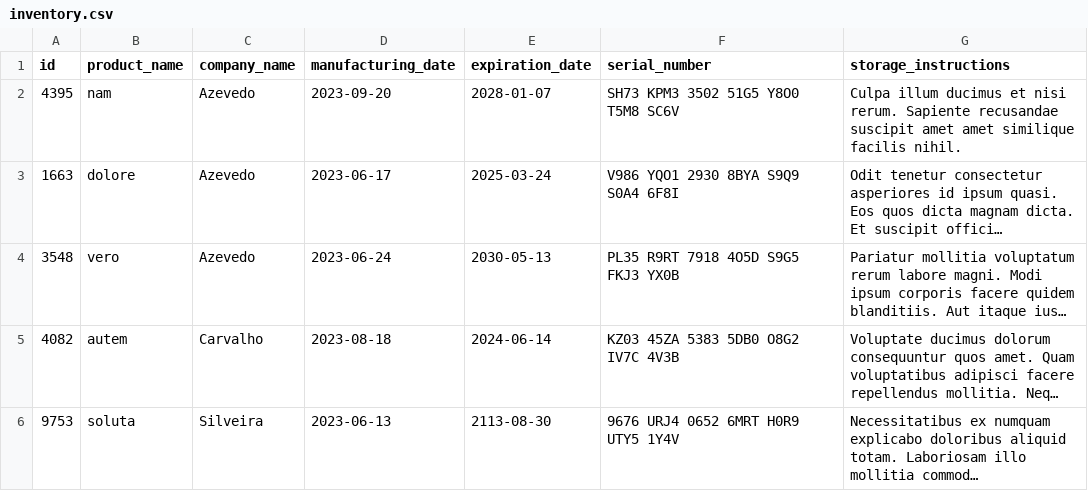
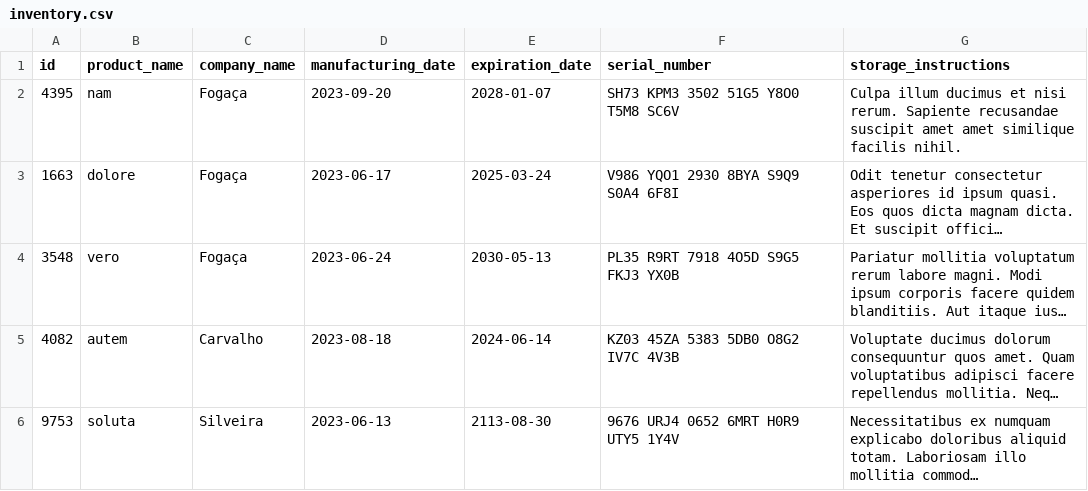
Before and after one commit to luizdevhenrique/trybe_inventory_report, a CSV file: inventory_report/data/inventory.csv, drawn as a sheet; long unchanged cells end in …; the diff names each change by its address in the sheet, - before the commit and + after, or states it on an @@ line.

```diff
--- a/inventory_report/data/inventory.csv
+++ b/inventory_report/data/inventory.csv
-C2:C4 (company_name): Azevedo
+C2:C4 (company_name): Fogaça
```
Also changed, not shown: 2 other files.
